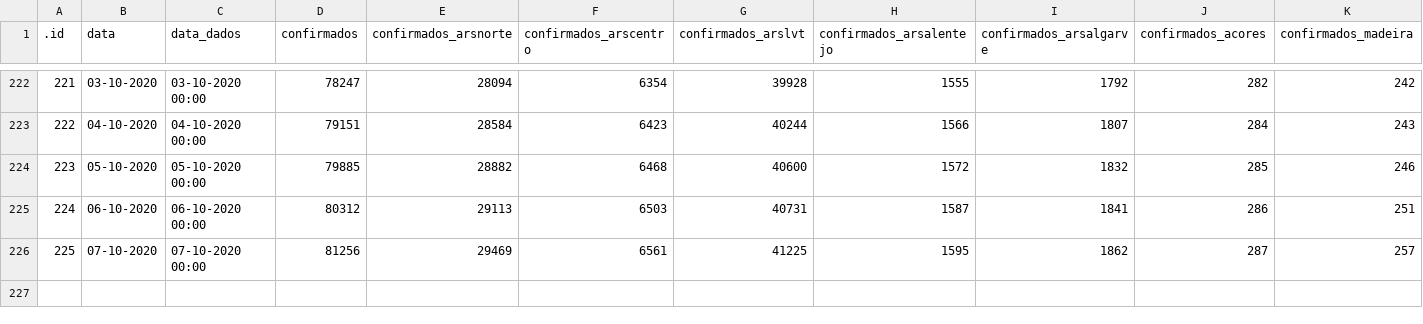
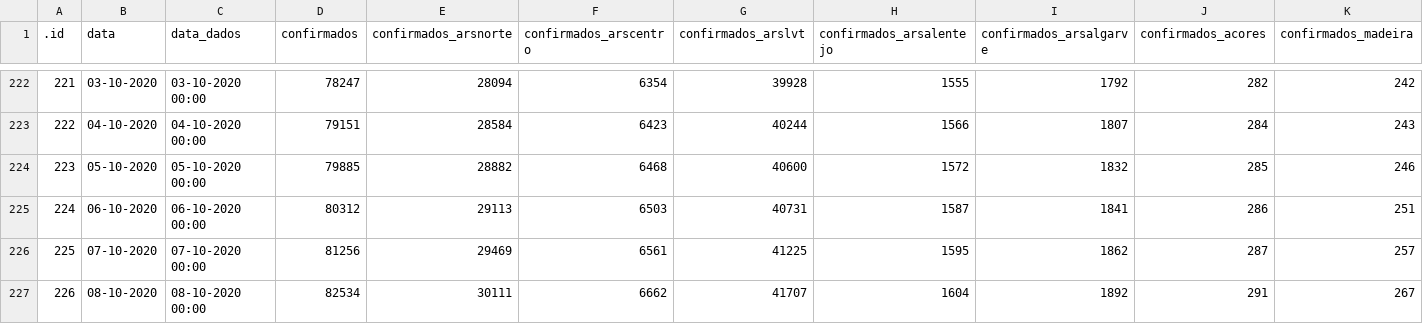
Before and after one commit to CEAUL/Dados_COVID-19_PT, a CSV file: data/covid19pt_DSSG_Orig.csv, drawn as a sheet; only a part is shown, gaps mark what is left out; rows hold the shown columns only; the diff names each change by its address in the sheet, - before the commit and + after, or states it on an @@ line.

Commit message:
Manual data update and correction to by sex graph

```diff
--- a/data/covid19pt_DSSG_Orig.csv
+++ b/data/covid19pt_DSSG_Orig.csv
+row 227: 226 | 08-10-2020 | 08-10-2020 00:00 | 82534 | 30111 | 6662 | 41707 | 1604 | 1892 | 291 | 267
```
Also changed, not shown: 8 other files.
